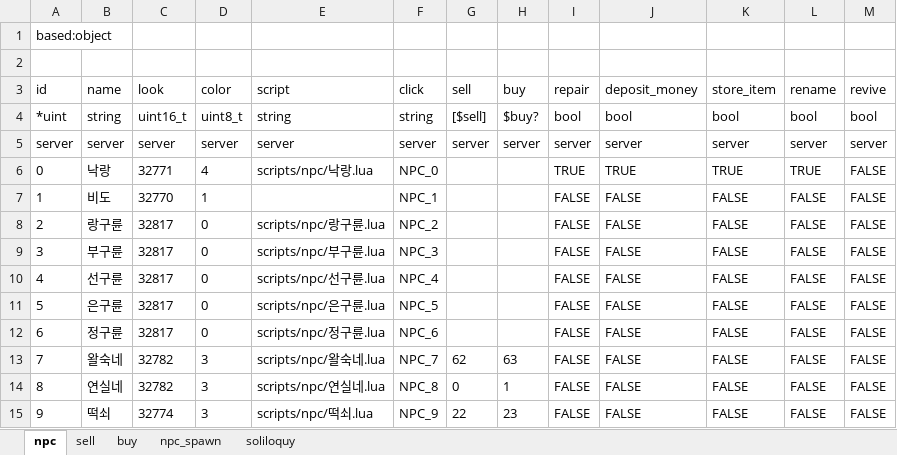
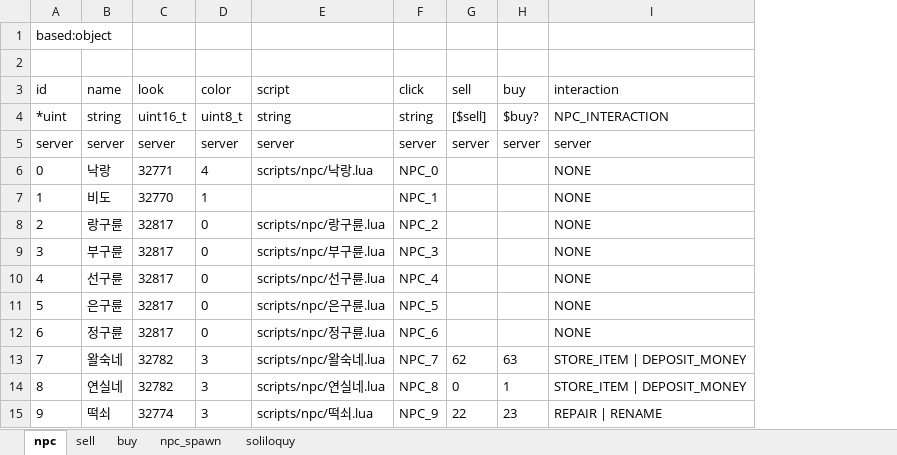
Before and after one commit to boyism80/fb, an Excel workbook: resources/table/npc.xlsx, sheet npc, drawn as a sheet; only a part is shown; values as stored, in another font and other column widths than the file's, no borders; removed rows and columns are numbered as before the commit, all else as after; the diff names each change by its address in the sheet, - before the commit and + after, or states it on an @@ line.

Commit message:
feat: enhance chat interaction and NPC system #319
- Improve chat interaction test with comprehensive scenarios
- Update emotion test functionality
- Enhance game context and NPC interaction handling
- Modify character builtin functions for better integration
- Update HTTP model for improved data handling
- Extend model header with new features
- Update NPC data tables and add enum definitions

```diff
--- a/resources/table/npc.xlsx (sheet npc)
+++ b/resources/table/npc.xlsx (sheet npc)
-column I (repair), rows 4-15: bool | server | TRUE | FALSE | FALSE | FALSE | FALSE | FALSE | FALSE | FALSE | FALSE | FALSE
-column J (deposit_money), rows 4-15: bool | server | TRUE | FALSE | FALSE | FALSE | FALSE | FALSE | FALSE | FALSE | FALSE | FALSE
-column K (store_item), rows 4-15: bool | server | TRUE | FALSE | FALSE | FALSE | FALSE | FALSE | FALSE | FALSE | FALSE | FALSE
-column L (rename), rows 4-15: bool | server | TRUE | FALSE | FALSE | FALSE | FALSE | FALSE | FALSE | FALSE | FALSE | FALSE
-column M (revive), rows 4-15: bool | server | FALSE | FALSE | FALSE | FALSE | FALSE | FALSE | FALSE | FALSE | FALSE | FALSE
+column I (interaction), rows 4-15: NPC_INTERACTION | server | NONE | NONE | NONE | NONE | NONE | NONE | NONE | STORE_ITEM | DEPOSIT_MONEY | STORE_ITEM | DEPOSIT_MONEY | REPAIR | RENAME
```
Also changed, not shown: 10 other files.
